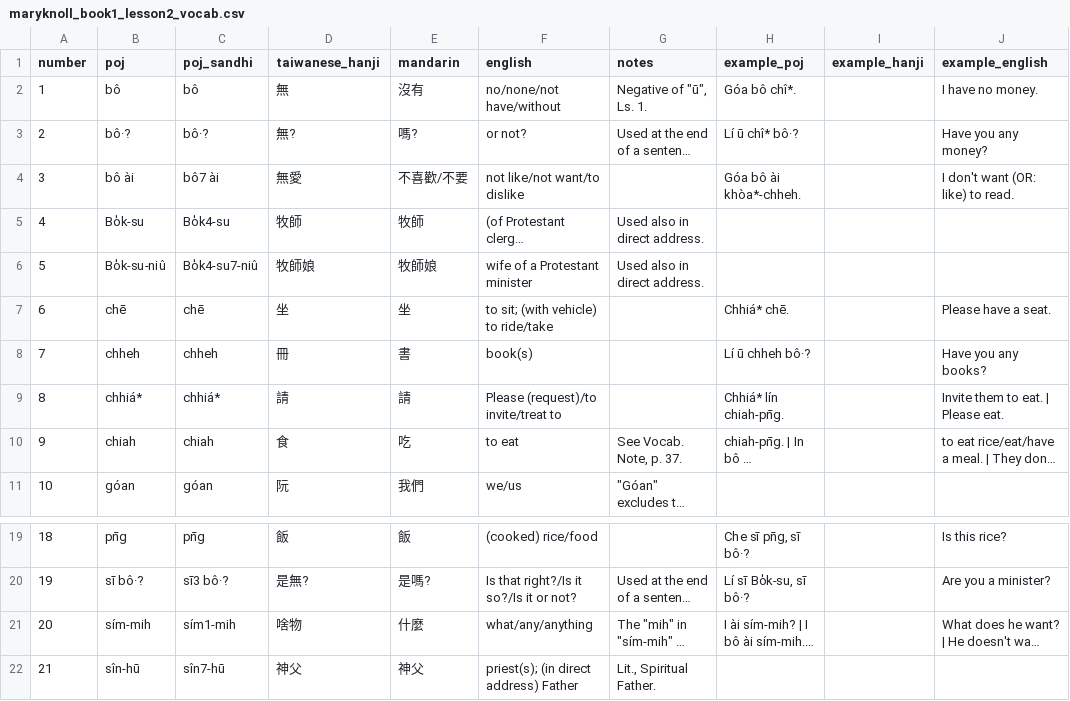
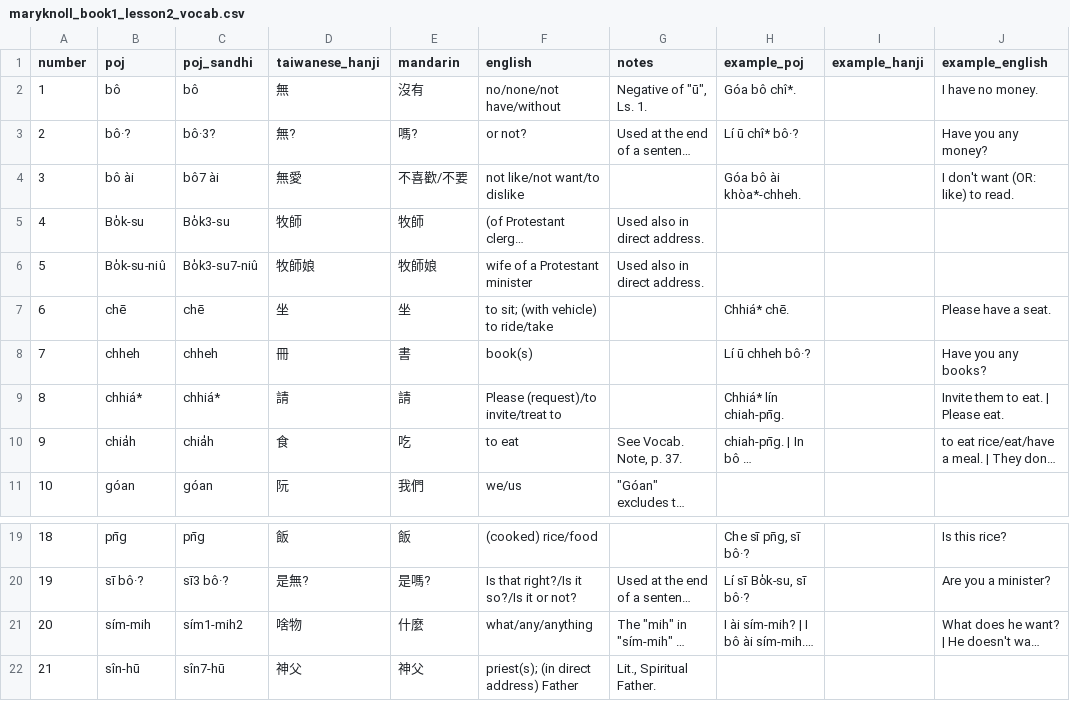
Before and after one commit to mchaver/taiwanese-anki-decks, a CSV file: maryknoll-book-1/csv/maryknoll_book1_lesson2_vocab.csv, drawn as a sheet; only a part is shown, gaps mark what is left out; long unchanged cells end in …; the diff names each change by its address in the sheet, - before the commit and + after, or states it on an @@ line.

Commit message:
Clean up tone sandhi for poj_sandhi column

```diff
--- a/maryknoll-book-1/csv/maryknoll_book1_lesson2_vocab.csv
+++ b/maryknoll-book-1/csv/maryknoll_book1_lesson2_vocab.csv
-C3 (poj_sandhi): bô·?
+C3 (poj_sandhi): bô·3?
-C5 (poj_sandhi): Bo̍k4-su
+C5 (poj_sandhi): Bo̍k3-su
-C6 (poj_sandhi): Bo̍k4-su7-niû
+C6 (poj_sandhi): Bo̍k3-su7-niû
-B10 (poj): chiah
+B10 (poj): chia̍h
-C10 (poj_sandhi): chiah
+C10 (poj_sandhi): chia̍h
-C21 (poj_sandhi): sím1-mih
+C21 (poj_sandhi): sím1-mih2
```
Also changed, not shown: maryknoll-book-1/csv/maryknoll_book1_lesson1_vocab.csv, maryknoll-book-1/csv/maryknoll_book1_lesson3_vocab.csv.
